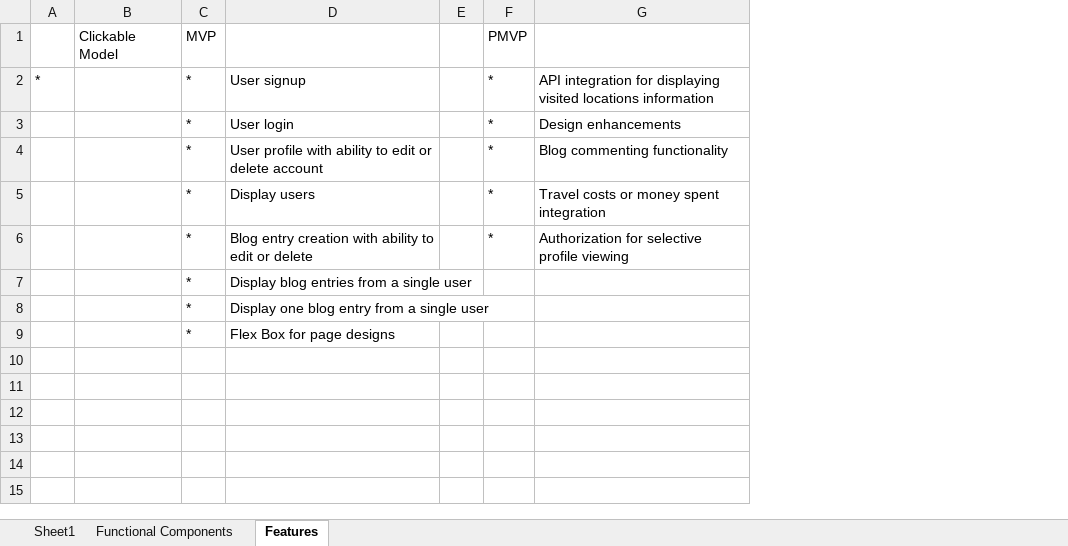
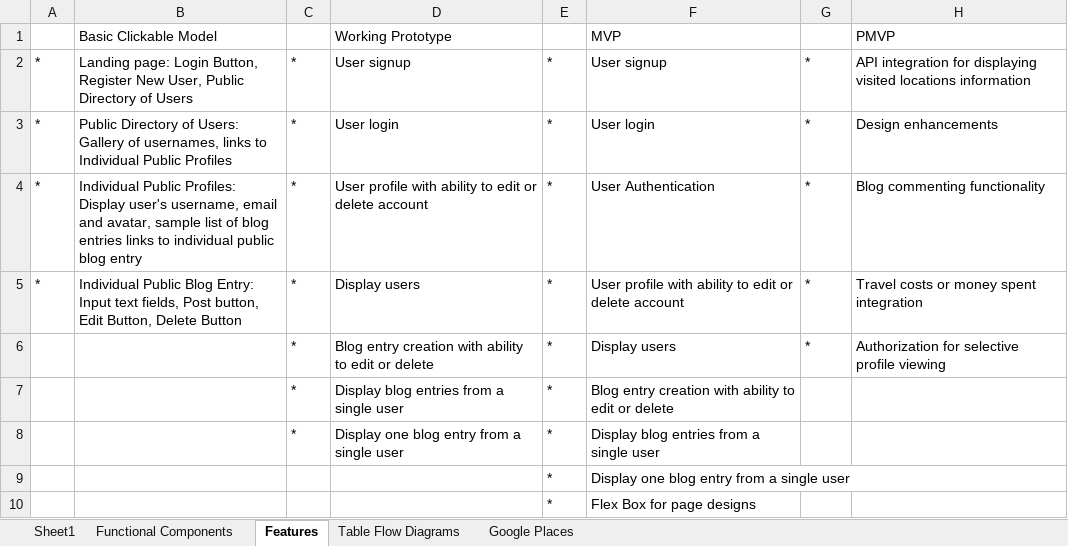
Before and after one commit to stevencharleshuang/ivebin, an Excel workbook: assets/Project 2 Planning.xlsx, sheet Features, drawn as a sheet; values as stored, in another font and other column widths than the file's, no borders; removed rows and columns are numbered as before the commit, all else as after; the diff names each change by its address in the sheet, - before the commit and + after, or states it on an @@ line.

```diff
--- a/assets/Project 2 Planning.xlsx (sheet Features)
+++ b/assets/Project 2 Planning.xlsx (sheet Features)
+sheet tab: Table Flow Diagrams
+sheet tab: Google Places
-column B, empty
+column B, rows 2-3: Landing page: Login Button, Register New User, Public Directory of Users | Public Directory of Users: Gallery of usernames, links to Individual Public Profiles; row 5: Individual Public Blog Entry: Input text fields, Post button, Edit Button, Delete Button
+column D, rows 2-3: User signup | User login; rows 5-8: Display users | Blog entry creation with ability to edit or delete | Display blog entries from a single user | Display one blog entry from a single user
+column E, rows 2-3: * | *; rows 5-10: all *
-column E, empty
-row 1:  | Clickable Model | MVP |  |  | PMVP
+row 1:  | Basic Clickable Model |  | Working Prototype |  | MVP |  | PMVP
-A3: (empty)
+A3: *
+row 4: * | Individual Public Profiles: Display user's username, email and avatar, sample list of blog entries links to individual public blog entry | * | User profile with ability to edit or delete account | * | User Authentication | * | Blog commenting functionality
-A5: (empty)
+A5: *
-H5: Blog commenting functionality
+H5: Travel costs or money spent integration
-H6: Travel costs or money spent integration
+H6: Authorization for selective profile viewing
-G7: *
+G7: (empty)
-H7: Authorization for selective profile viewing
+H7: (empty)
-C9:C10: *
+C9:C10: (empty)
```
Also changed, not shown: sheet Sheet1, charts or pictures, 23 other files.
